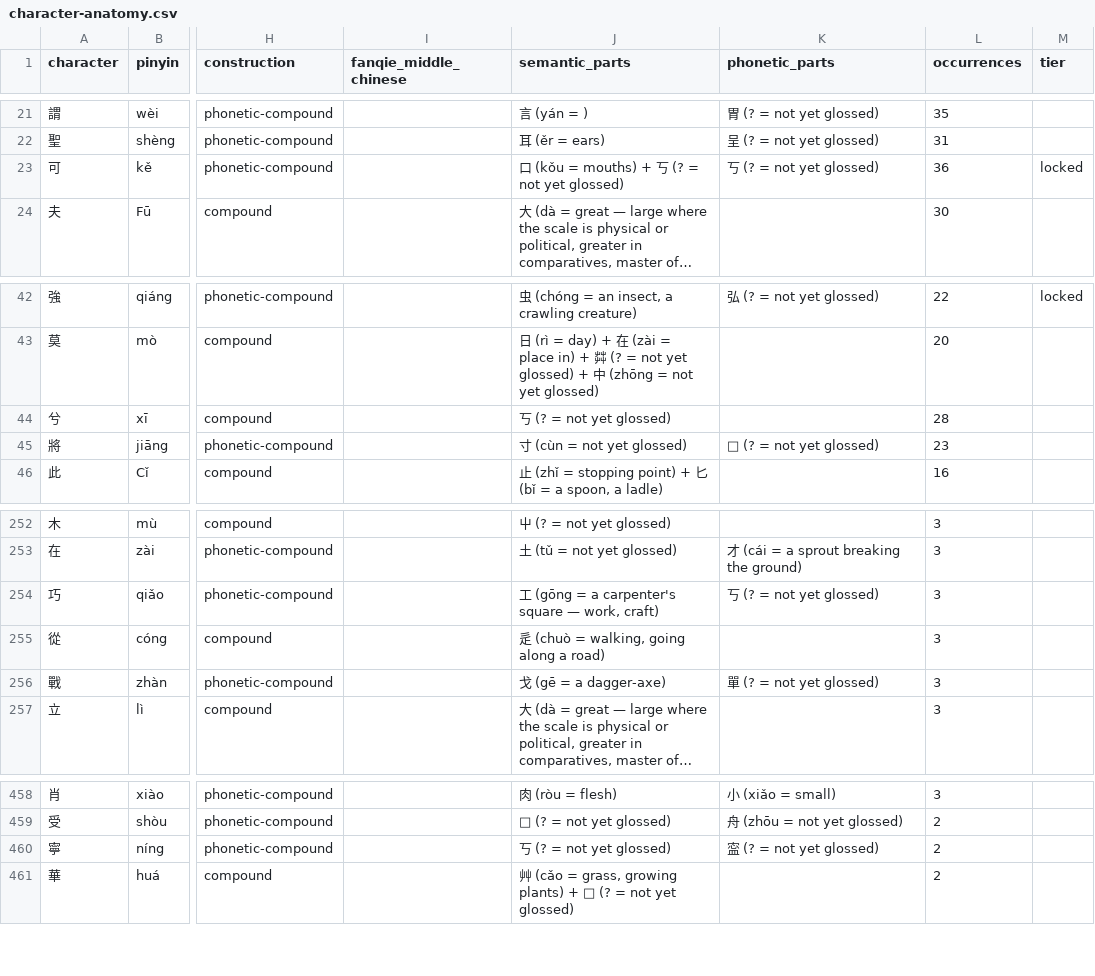
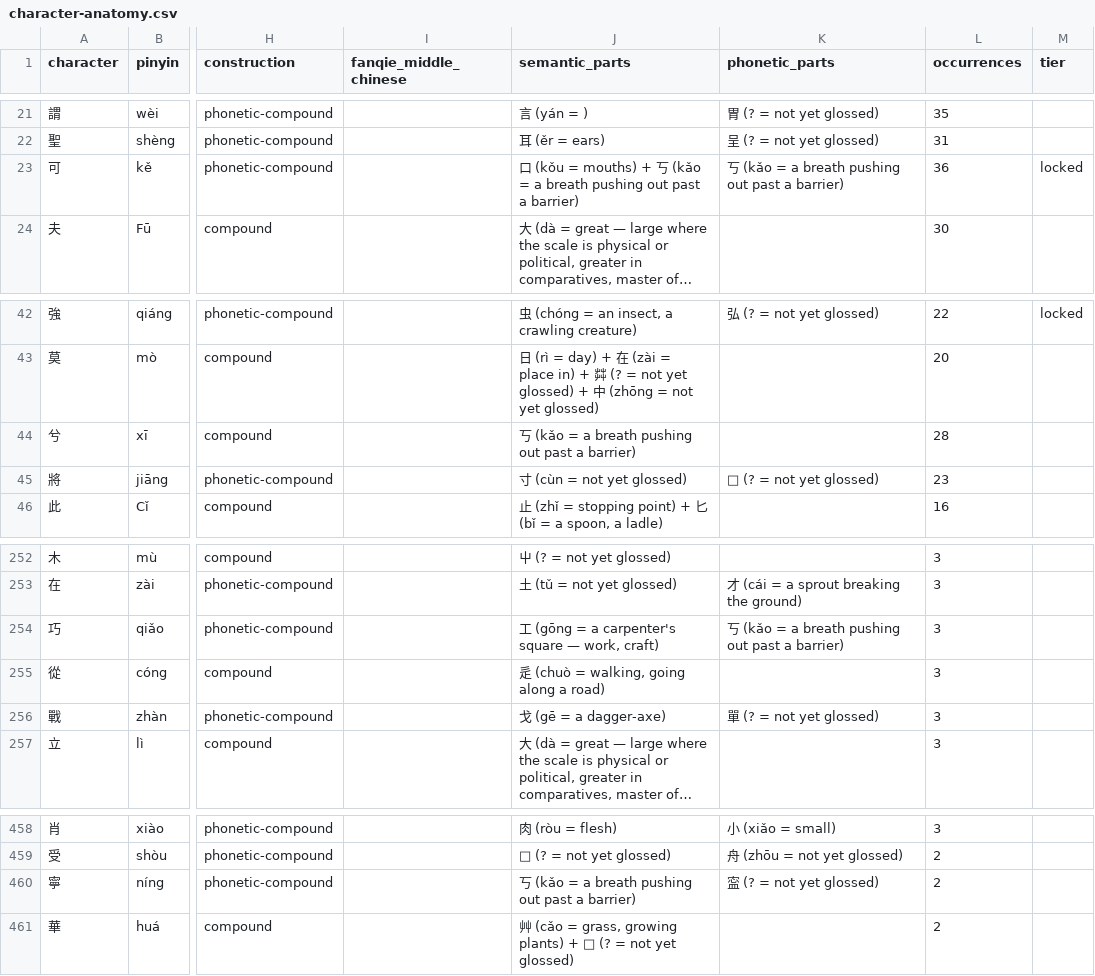
Before and after one commit to opencosmos-ai/taoteching, a CSV file: data/character-anatomy.csv, drawn as a sheet; only a part is shown, gaps mark what is left out; long unchanged cells end in …; the diff names each change by its address in the sheet, - before the commit and + after, or states it on an @@ line.

```diff
--- a/data/character-anatomy.csv
+++ b/data/character-anatomy.csv
-J23 (semantic_parts): …丂 (? = not yet glossed)
+J23 (semantic_parts): …丂 (kǎo = a breath pushing out past a barrier)
-K23 (phonetic_parts): 丂 (? = not yet glossed)
+K23 (phonetic_parts): 丂 (kǎo = a breath pushing out past a barrier)
-J44 (semantic_parts): 丂 (? = not yet glossed)
+J44 (semantic_parts): 丂 (kǎo = a breath pushing out past a barrier)
-K254 (phonetic_parts): 丂 (? = not yet glossed)
+K254 (phonetic_parts): 丂 (kǎo = a breath pushing out past a barrier)
-J460 (semantic_parts): 丂 (? = not yet glossed)
+J460 (semantic_parts): 丂 (kǎo = a breath pushing out past a barrier)
```
Also changed, not shown: data/components.csv, 7 other files.
